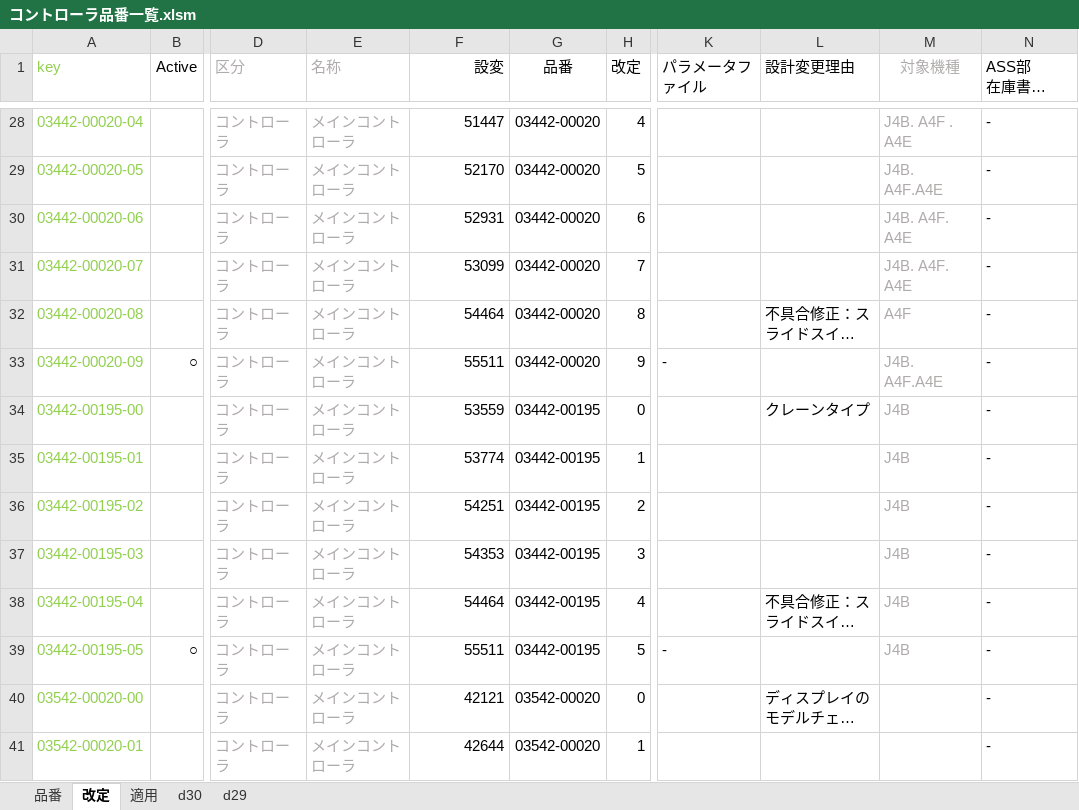
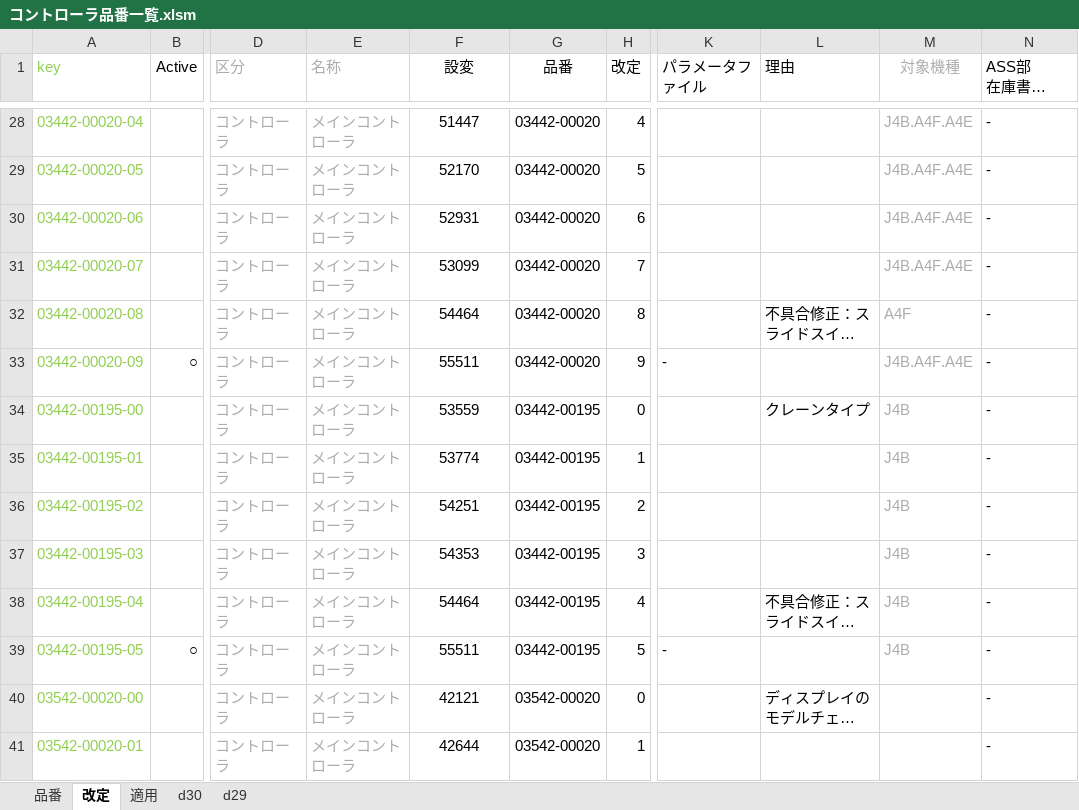
Before and after one commit to Wat117029/myTest, an Excel workbook: コントローラ履歴/コントローラ品番一覧.xlsm, sheet 改定, drawn as a sheet; only a part is shown, gaps mark what is left out; long unchanged cells end in …; values as stored, in another font and other column widths than the file's, no borders; conditional formats not drawn; the diff covers the shown part only; the diff names each change by its address in the sheet, - before the commit and + after, or states it on an @@ line.

```diff
--- a/コントローラ履歴/コントローラ品番一覧.xlsm (sheet 改定)
+++ b/コントローラ履歴/コントローラ品番一覧.xlsm (sheet 改定)
-F1 alignment: right
+F1 alignment: center
-L1: 設計変更理由
+L1: 理由
-F28:F41 alignment: right
+F28:F41 alignment: center
-M28 (対象機種): J4B. A4F . A4E
+M28 (対象機種): J4B.A4F.A4E
-M29 (対象機種): J4B. A4F.A4E
+M29 (対象機種): J4B.A4F.A4E
-M30:M31 (対象機種): J4B. A4F. A4E
+M30:M31 (対象機種): J4B.A4F.A4E
-M33 (対象機種): J4B. A4F.A4E
+M33 (対象機種): J4B.A4F.A4E
```
Also changed, not shown: 136 edited cells and cell formats elsewhere in this sheet, sheet 適用.
